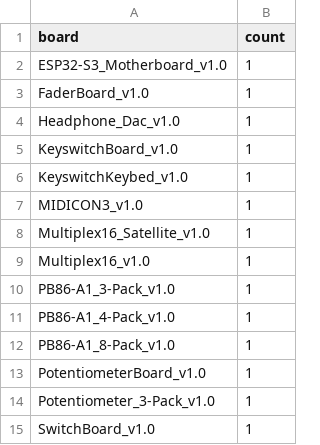
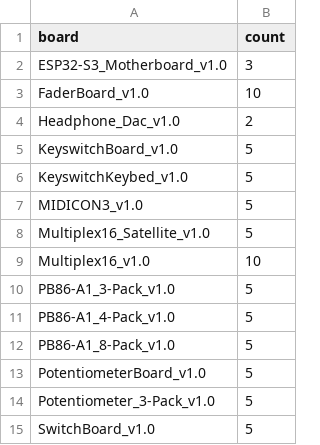
Before and after one commit to SunbrightMedia/jn60c99, a CSV file: docs/hardware/bom/board_counts.csv, drawn as a sheet.

```diff
--- a/docs/hardware/bom/board_counts.csv
+++ b/docs/hardware/bom/board_counts.csv
@@ -1,15 +1,15 @@
 board,count
-ESP32-S3_Motherboard_v1.0,1
-FaderBoard_v1.0,1
-Headphone_Dac_v1.0,1
-KeyswitchBoard_v1.0,1
-KeyswitchKeybed_v1.0,1
-MIDICON3_v1.0,1
-Multiplex16_Satellite_v1.0,1
-Multiplex16_v1.0,1
-PB86-A1_3-Pack_v1.0,1
-PB86-A1_4-Pack_v1.0,1
-PB86-A1_8-Pack_v1.0,1
-PotentiometerBoard_v1.0,1
-Potentiometer_3-Pack_v1.0,1
-SwitchBoard_v1.0,1
+ESP32-S3_Motherboard_v1.0,3
+FaderBoard_v1.0,10
+Headphone_Dac_v1.0,2
+KeyswitchBoard_v1.0,5
+KeyswitchKeybed_v1.0,5
+MIDICON3_v1.0,5
+Multiplex16_Satellite_v1.0,5
+Multiplex16_v1.0,10
+PB86-A1_3-Pack_v1.0,5
+PB86-A1_4-Pack_v1.0,5
+PB86-A1_8-Pack_v1.0,5
+PotentiometerBoard_v1.0,5
+Potentiometer_3-Pack_v1.0,5
+SwitchBoard_v1.0,5
```
Also changed, not shown: docs/hardware/bom/BOM_BY_BOARD.csv, docs/hardware/bom/MASTER_BOM_LCSC.csv, 4 other files.
